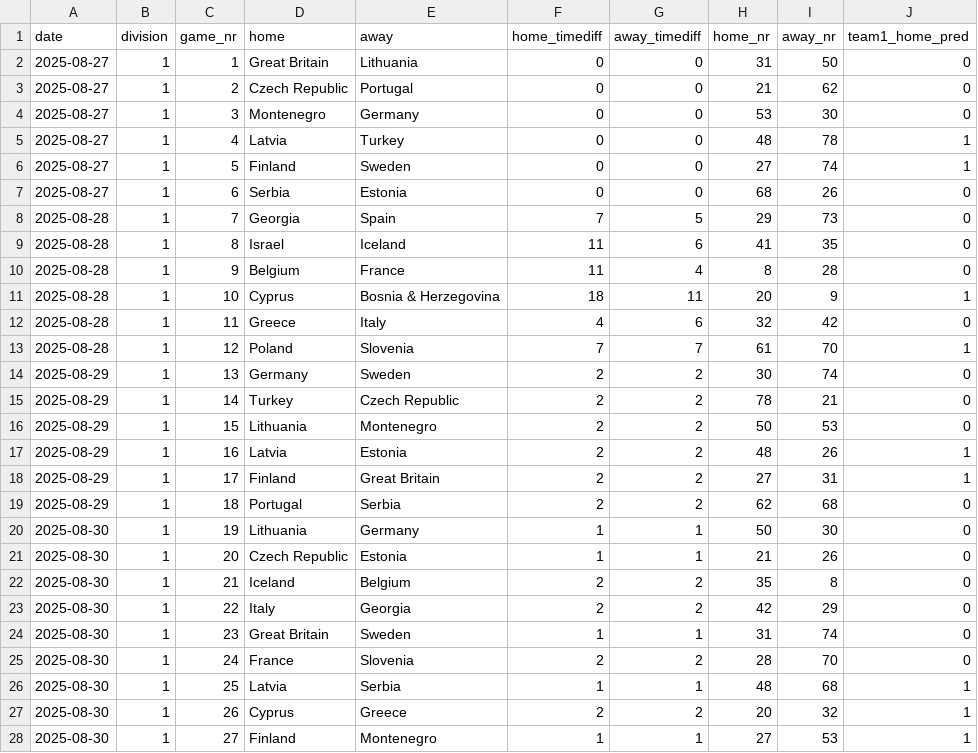
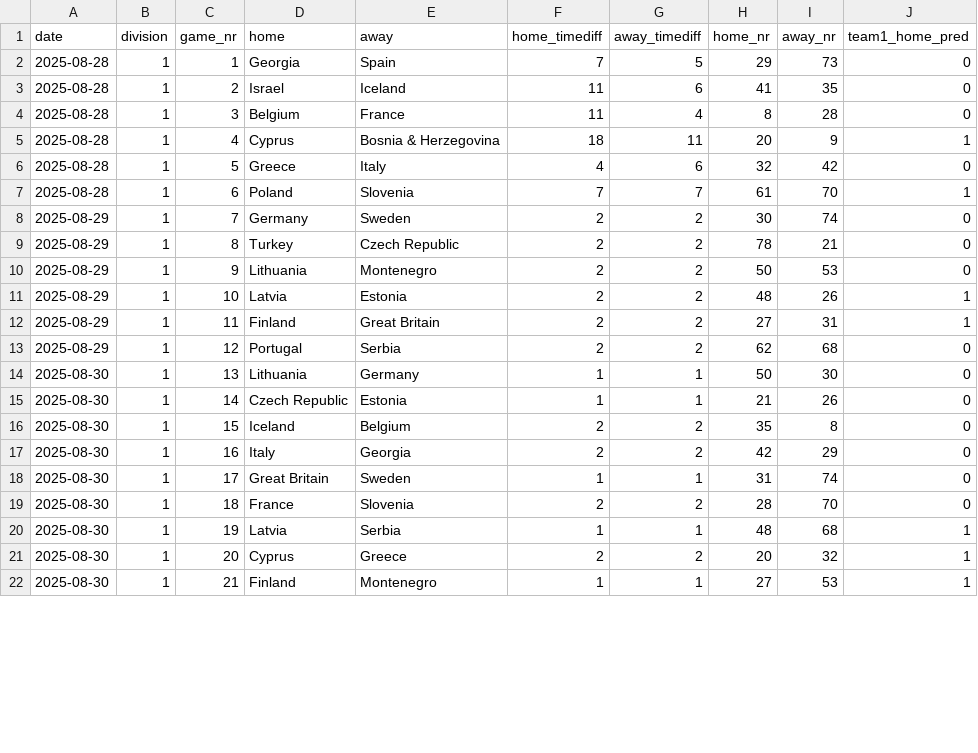
Before and after one commit to bgautijonsson/basketball_international, a CSV file: results/male/2025-08-27/pred_d.csv, drawn as a sheet; only a part is shown; the diff covers the shown part only.

```diff
--- a/results/male/2025-08-27/pred_d.csv
+++ b/results/male/2025-08-27/pred_d.csv
@@ -1,28 +1,22 @@
 date,division,game_nr,home,away,home_timediff,away_timediff,home_nr,away_nr,team1_home_pred
-2025-08-27,1,1,Great Britain,Lithuania,0,0,31,50,0
-2025-08-27,1,2,Czech Republic,Portugal,0,0,21,62,0
-2025-08-27,1,3,Montenegro,Germany,0,0,53,30,0
-2025-08-27,1,4,Latvia,Turkey,0,0,48,78,1
-2025-08-27,1,5,Finland,Sweden,0,0,27,74,1
-2025-08-27,1,6,Serbia,Estonia,0,0,68,26,0
-2025-08-28,1,7,Georgia,Spain,7,5,29,73,0
-2025-08-28,1,8,Israel,Iceland,11,6,41,35,0
-2025-08-28,1,9,Belgium,France,11,4,8,28,0
-2025-08-28,1,10,Cyprus,Bosnia & Herzegovina,18,11,20,9,1
-2025-08-28,1,11,Greece,Italy,4,6,32,42,0
-2025-08-28,1,12,Poland,Slovenia,7,7,61,70,1
-2025-08-29,1,13,Germany,Sweden,2,2,30,74,0
-2025-08-29,1,14,Turkey,Czech Republic,2,2,78,21,0
-2025-08-29,1,15,Lithuania,Montenegro,2,2,50,53,0
-2025-08-29,1,16,Latvia,Estonia,2,2,48,26,1
-2025-08-29,1,17,Finland,Great Britain,2,2,27,31,1
-2025-08-29,1,18,Portugal,Serbia,2,2,62,68,0
-2025-08-30,1,19,Lithuania,Germany,1,1,50,30,0
-2025-08-30,1,20,Czech Republic,Estonia,1,1,21,26,0
-2025-08-30,1,21,Iceland,Belgium,2,2,35,8,0
-2025-08-30,1,22,Italy,Georgia,2,2,42,29,0
-2025-08-30,1,23,Great Britain,Sweden,1,1,31,74,0
-2025-08-30,1,24,France,Slovenia,2,2,28,70,0
-2025-08-30,1,25,Latvia,Serbia,1,1,48,68,1
-2025-08-30,1,26,Cyprus,Greece,2,2,20,32,1
-2025-08-30,1,27,Finland,Montenegro,1,1,27,53,1
+2025-08-28,1,1,Georgia,Spain,7,5,29,73,0
+2025-08-28,1,2,Israel,Iceland,11,6,41,35,0
+2025-08-28,1,3,Belgium,France,11,4,8,28,0
+2025-08-28,1,4,Cyprus,Bosnia & Herzegovina,18,11,20,9,1
+2025-08-28,1,5,Greece,Italy,4,6,32,42,0
+2025-08-28,1,6,Poland,Slovenia,7,7,61,70,1
+2025-08-29,1,7,Germany,Sweden,2,2,30,74,0
+2025-08-29,1,8,Turkey,Czech Republic,2,2,78,21,0
+2025-08-29,1,9,Lithuania,Montenegro,2,2,50,53,0
+2025-08-29,1,10,Latvia,Estonia,2,2,48,26,1
+2025-08-29,1,11,Finland,Great Britain,2,2,27,31,1
+2025-08-29,1,12,Portugal,Serbia,2,2,62,68,0
+2025-08-30,1,13,Lithuania,Germany,1,1,50,30,0
+2025-08-30,1,14,Czech Republic,Estonia,1,1,21,26,0
+2025-08-30,1,15,Iceland,Belgium,2,2,35,8,0
+2025-08-30,1,16,Italy,Georgia,2,2,42,29,0
+2025-08-30,1,17,Great Britain,Sweden,1,1,31,74,0
+2025-08-30,1,18,France,Slovenia,2,2,28,70,0
+2025-08-30,1,19,Latvia,Serbia,1,1,48,68,1
+2025-08-30,1,20,Cyprus,Greece,2,2,20,32,1
+2025-08-30,1,21,Finland,Montenegro,1,1,27,53,1
```
Also changed, not shown: 33 edited cells elsewhere in this file, data/male/data.csv, data/male/eurobasket/2025/results.csv, 34 other files.
